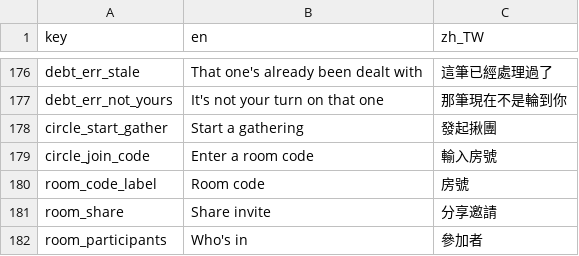
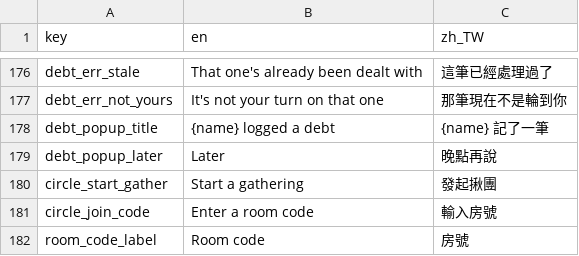
Before and after one commit to Dongyu-Tech/oh-my-bro-app, a CSV file: assets/translations/strings.csv, drawn as a sheet; only a part is shown, gaps mark what is left out; the shorter side is filled out with more unchanged rows.

```diff
--- a/assets/translations/strings.csv
+++ b/assets/translations/strings.csv
@@ -177,2 +177,4 @@ debt_err_stale,That one's already been dealt with,這筆已經處理過了
 debt_err_not_yours,It's not your turn on that one,那筆現在不是輪到你
+debt_popup_title,{name} logged a debt,{name} 記了一筆
+debt_popup_later,Later,晚點再說
 circle_start_gather,Start a gathering,發起揪團
```
Also changed, not shown: 4 other files.
